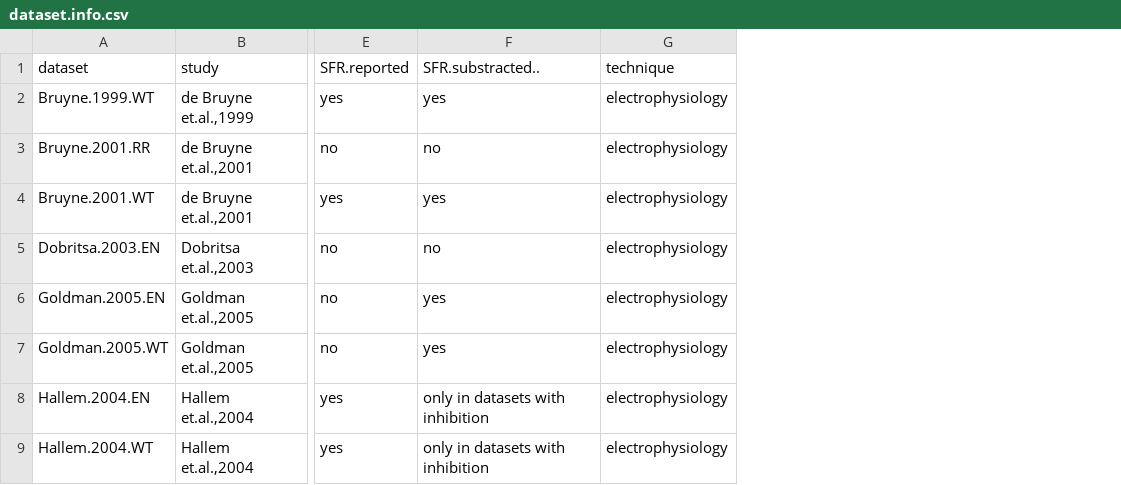
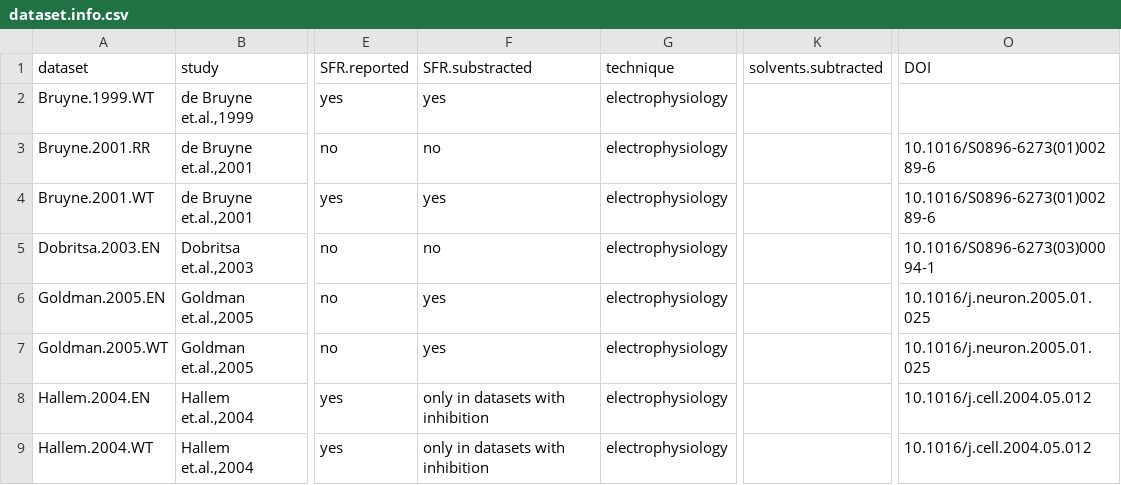
Before and after one commit to ropensci/DoOR.data, a CSV file: data/dataset.info.csv, drawn as a sheet; only a part is shown, gaps mark what is left out; the diff covers the shown part only; the diff names each change by its address in the sheet, - before the commit and + after, or states it on an @@ line.

```diff
--- a/data/dataset.info.csv
+++ b/data/dataset.info.csv
+column K (solvents.subtracted), empty
+column O (DOI), rows 3-9: 10.1016/S0896-6273(01)00289-6 | 10.1016/S0896-6273(01)00289-6 | 10.1016/S0896-6273(03)00094-1 | 10.1016/j.neuron.2005.01.025 | 10.1016/j.neuron.2005.01.025 | 10.1016/j.cell.2004.05.012 | 10.1016/j.cell.2004.05.012
-F1: SFR.substracted..
+F1: SFR.substracted
```
Also changed, not shown: 3 added rows and 2 edited cells elsewhere in this file.
